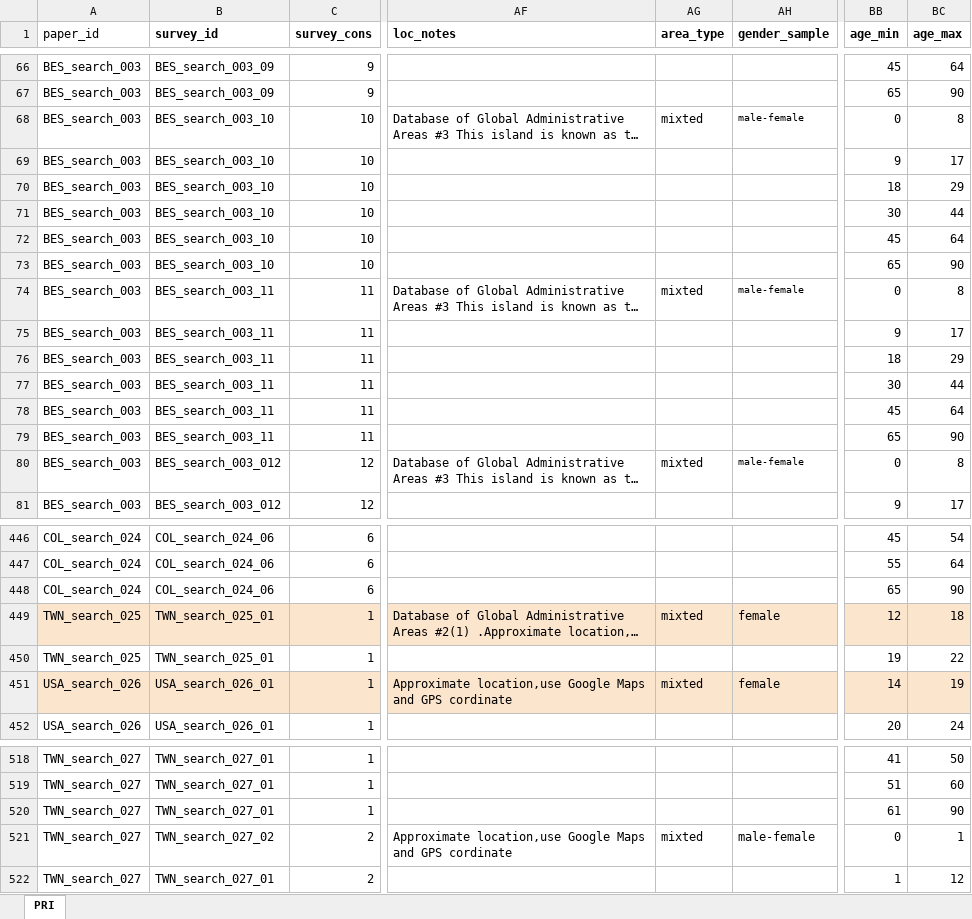
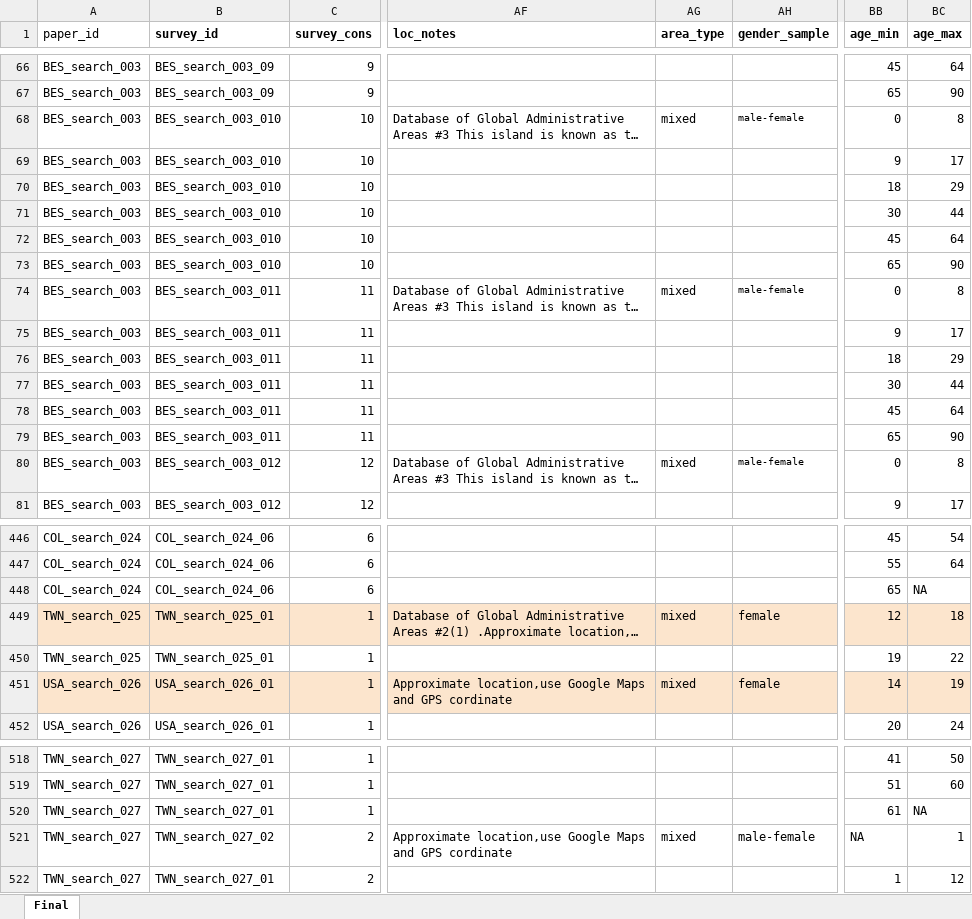
Before and after one commit to zmcucunuba/hpv_seroprevalence, an Excel workbook: data/raw_data/HPV-seroprev-extraction-2023-11-01.xlsx, sheet Final, drawn as a sheet; only a part is shown, gaps mark what is left out; long unchanged cells end in …; values as stored, in another font and other column widths than the file's, no borders; conditional formats not drawn; the diff covers the shown part only; the diff names each change by its address in the sheet, - before the commit and + after, or states it on an @@ line.

```diff
--- a/data/raw_data/HPV-seroprev-extraction-2023-11-01.xlsx (sheet Final)
+++ b/data/raw_data/HPV-seroprev-extraction-2023-11-01.xlsx (sheet Final)
-sheet tab: PRI
+sheet tab: Final
-B68:B73 (survey_id): BES_search_003_10
+B68:B73 (survey_id): BES_search_003_010
-AG68 (area_type): mixted
+AG68 (area_type): mixed
-B74:B79 (survey_id): BES_search_003_11
+B74:B79 (survey_id): BES_search_003_011
-AG74 (area_type): mixted
+AG74 (area_type): mixed
-AG80 (area_type): mixted
+AG80 (area_type): mixed
-BC448 (age_max): 90
+BC448 (age_max): NA
-AG449 (area_type): mixted
+AG449 (area_type): mixed
-AG451 (area_type): mixted
+AG451 (area_type): mixed
-BC520 (age_max): 90
+BC520 (age_max): NA
-AG521 (area_type): mixted
+AG521 (area_type): mixed
-BB521 (age_min): 0
+BB521 (age_min): NA
```
Also changed, not shown: 69 edited cells elsewhere in this sheet, 4 other files.
